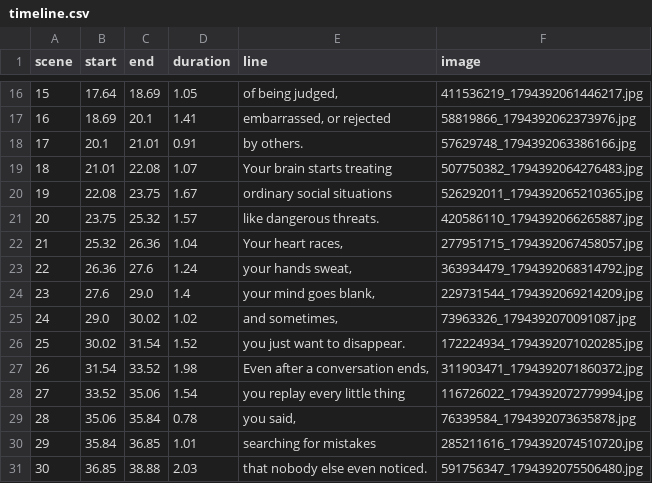
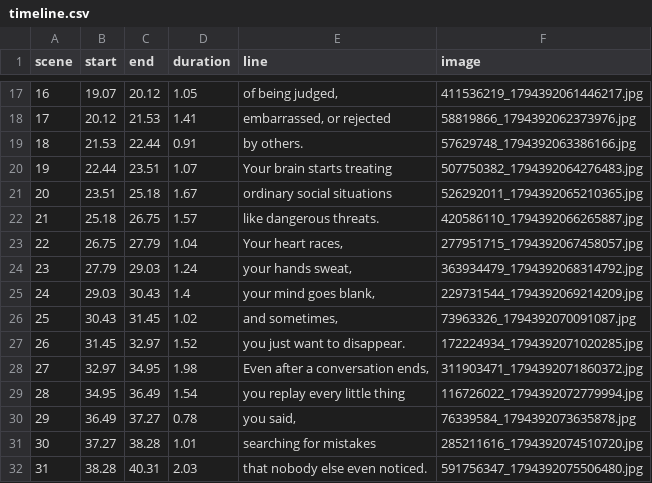
Before and after one commit to kartikeym236-art/Yuvraj-, a CSV file: projects/socialanxiety/out/timeline.csv, drawn as a sheet; only a part is shown, gaps mark what is left out; addresses are those after the commit; the diff covers the shown part only; the diff names each change by its address in the sheet, - before the commit and + after, or states it on an @@ line.

```diff
--- a/projects/socialanxiety/out/timeline.csv
+++ b/projects/socialanxiety/out/timeline.csv
@@ column A (scene) renumbered from row 4 down @@
-B17 (start): 17.64
+B17 (start): 19.07
-C17 (end): 18.69
+C17 (end): 20.12
-B18 (start): 18.69
+B18 (start): 20.12
-C18 (end): 20.1
+C18 (end): 21.53
-B19 (start): 20.1
+B19 (start): 21.53
-C19 (end): 21.01
+C19 (end): 22.44
-B20 (start): 21.01
+B20 (start): 22.44
-C20 (end): 22.08
+C20 (end): 23.51
-B21 (start): 22.08
+B21 (start): 23.51
-C21 (end): 23.75
+C21 (end): 25.18
-B22 (start): 23.75
+B22 (start): 25.18
-C22 (end): 25.32
+C22 (end): 26.75
-B23 (start): 25.32
+B23 (start): 26.75
-C23 (end): 26.36
+C23 (end): 27.79
-B24 (start): 26.36
+B24 (start): 27.79
-C24 (end): 27.6
+C24 (end): 29.03
-B25 (start): 27.6
+B25 (start): 29.03
-C25 (end): 29.0
+C25 (end): 30.43
-B26 (start): 29.0
+B26 (start): 30.43
-C26 (end): 30.02
+C26 (end): 31.45
-B27 (start): 30.02
+B27 (start): 31.45
-C27 (end): 31.54
+C27 (end): 32.97
-B28 (start): 31.54
+B28 (start): 32.97
-C28 (end): 33.52
+C28 (end): 34.95
-B29 (start): 33.52
+B29 (start): 34.95
-C29 (end): 35.06
+C29 (end): 36.49
-B30 (start): 35.06
+B30 (start): 36.49
-C30 (end): 35.84
+C30 (end): 37.27
-B31 (start): 35.84
+B31 (start): 37.27
-C31 (end): 36.85
+C31 (end): 38.28
-B32 (start): 36.85
+B32 (start): 38.28
-C32 (end): 38.88
+C32 (end): 40.31
```
Also changed, not shown: 1 added row and 66 edited cells elsewhere in this file, 11 other files.
